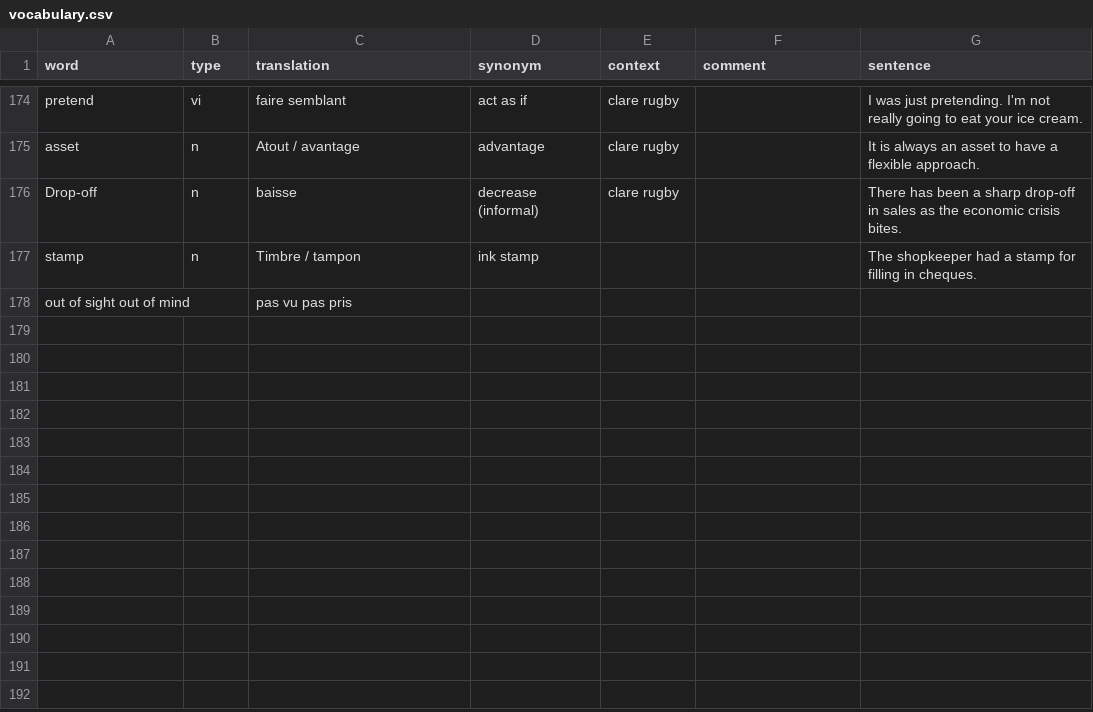
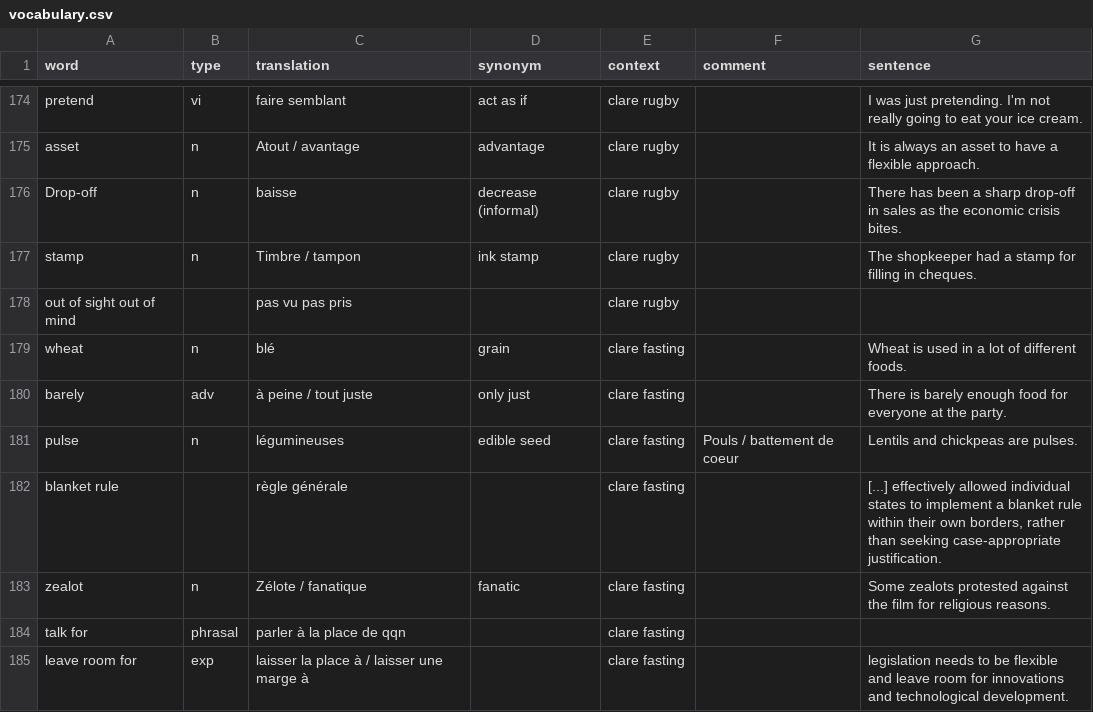
Before and after one commit to FLinguenheld/vocabulary2, a CSV file: vocabulary.csv, drawn as a sheet; only a part is shown, gaps mark what is left out.

Commit message:
Up voca

```diff
--- a/vocabulary.csv
+++ b/vocabulary.csv
@@ -176,3 +176,10 @@ asset,n,Atout / avantage,advantage,clare rugby,,It is always an asset to have a
 Drop-off,n,baisse,decrease (informal),clare rugby,,There has been a sharp drop-off in sales as the economic crisis bites.
-stamp,n,Timbre / tampon,ink stamp,,,The shopkeeper had a stamp for filling in cheques.
-out of sight out of mind,,pas vu pas pris,,,,
+stamp,n,Timbre / tampon,ink stamp,clare rugby,,The shopkeeper had a stamp for filling in cheques.
+out of sight out of mind,,pas vu pas pris,,clare rugby,,
+wheat,n,blé,grain,clare fasting,,Wheat is used in a lot of different foods.
+barely,adv,à peine / tout juste,only just,clare fasting,,There is barely enough food for everyone at the party.
+pulse,n,légumineuses,edible seed,clare fasting,Pouls / battement de coeur,Lentils and chickpeas are pulses.
+blanket rule,,règle générale,,clare fasting,,"[...] effectively allowed individual states to implement a blanket rule within their own borders, rather than seeking case-appropriate justification. "
+zealot,n,Zélote / fanatique,fanatic,clare fasting,,Some zealots protested against the film for religious reasons.
+talk for,phrasal,parler à la place de qqn,,clare fasting,,
+leave room for,exp,laisser la place à / laisser une marge à,,clare fasting,,legislation needs to be flexible and leave room for innovations and technological development.
```
